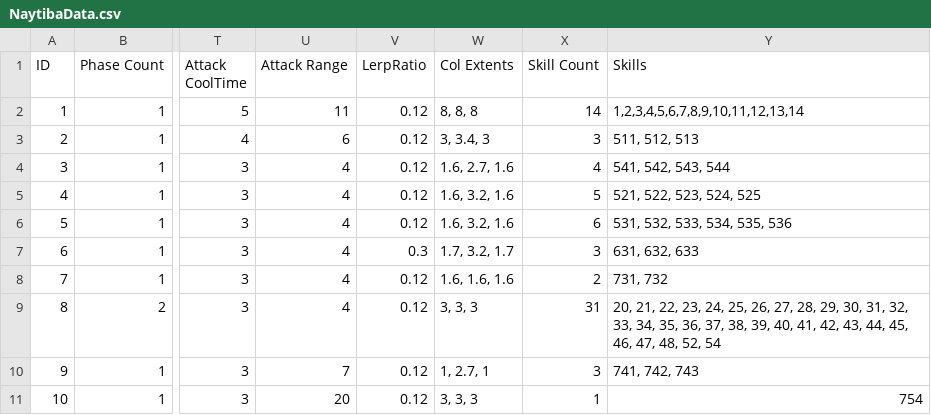
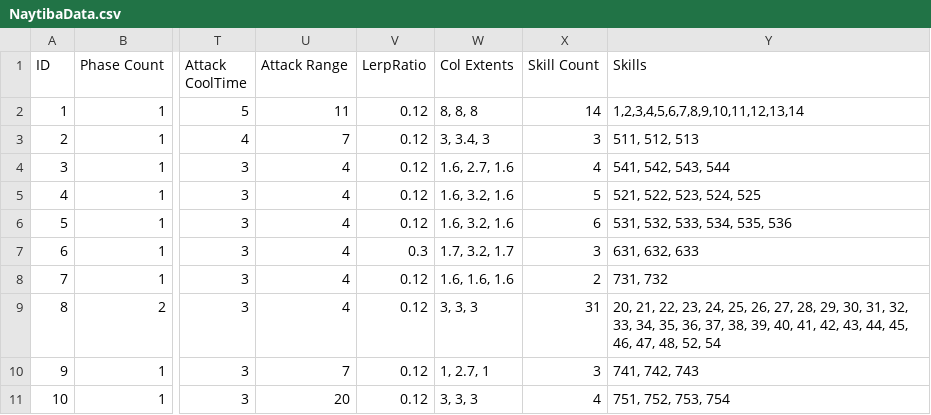
Before and after one commit to arthur12hjh/154Final_GameUnknown, a CSV file: Client/Bin/DataFiles/AIData/NaytibaData.csv, drawn as a sheet; only a part is shown, gaps mark what is left out; the diff names each change by its address in the sheet, - before the commit and + after, or states it on an @@ line.

```diff
--- a/Client/Bin/DataFiles/AIData/NaytibaData.csv
+++ b/Client/Bin/DataFiles/AIData/NaytibaData.csv
-U3 (Attack Range): 6
+U3 (Attack Range): 7
-X11 (Skill Count): 1
+X11 (Skill Count): 4
-Y11 (Skills): 754
+Y11 (Skills): 751, 752, 753, 754
```
Also changed, not shown: Client/Bin/DataFiles/SkillData/SkillData.csv.
